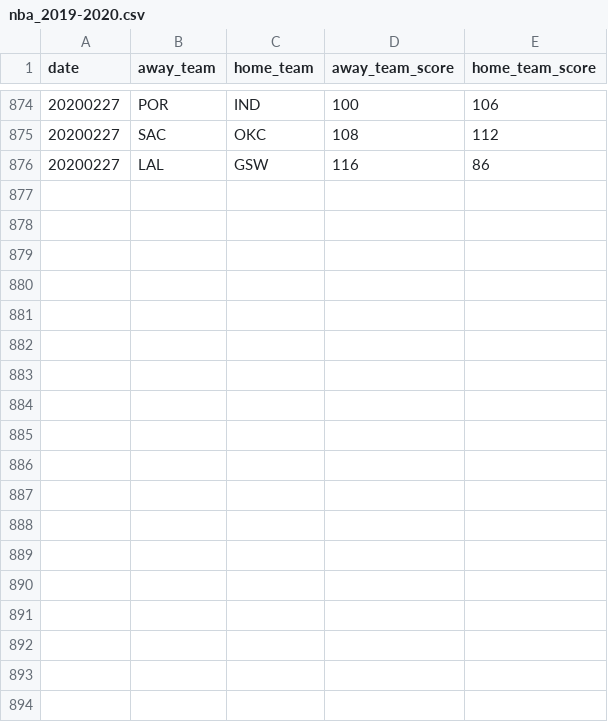
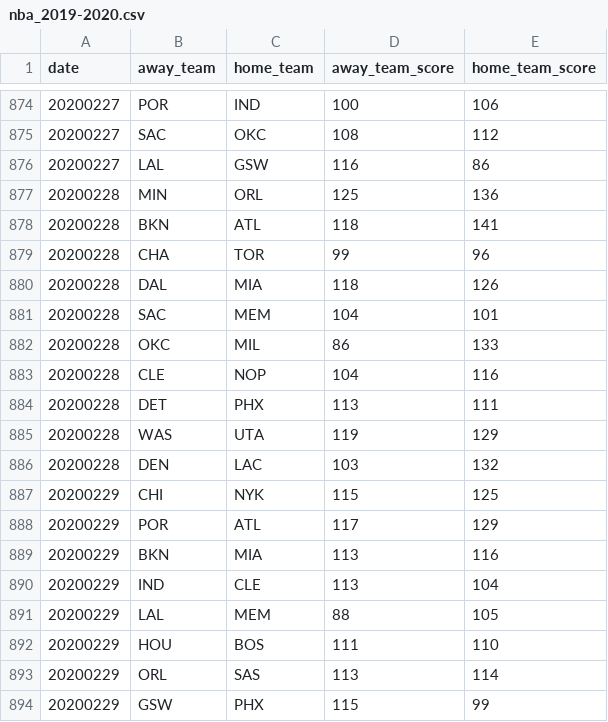
Before and after one commit to shawenyao/Who-is-number-1, a CSV file: data/nba_2019-2020.csv, drawn as a sheet; only a part is shown, gaps mark what is left out; the diff names each change by its address in the sheet, - before the commit and + after, or states it on an @@ line.

Commit message:
Update nba_2019-2020.csv

```diff
--- a/data/nba_2019-2020.csv
+++ b/data/nba_2019-2020.csv
+row 877: 20200228 | MIN | ORL | 125 | 136
+row 878: 20200228 | BKN | ATL | 118 | 141
+row 879: 20200228 | CHA | TOR | 99 | 96
+row 880: 20200228 | DAL | MIA | 118 | 126
+row 881: 20200228 | SAC | MEM | 104 | 101
+row 882: 20200228 | OKC | MIL | 86 | 133
+row 883: 20200228 | CLE | NOP | 104 | 116
+row 884: 20200228 | DET | PHX | 113 | 111
+row 885: 20200228 | WAS | UTA | 119 | 129
+row 886: 20200228 | DEN | LAC | 103 | 132
+row 887: 20200229 | CHI | NYK | 115 | 125
+row 888: 20200229 | POR | ATL | 117 | 129
+row 889: 20200229 | BKN | MIA | 113 | 116
+row 890: 20200229 | IND | CLE | 113 | 104
+row 891: 20200229 | LAL | MEM | 88 | 105
+row 892: 20200229 | HOU | BOS | 111 | 110
+row 893: 20200229 | ORL | SAS | 113 | 114
+row 894: 20200229 | GSW | PHX | 115 | 99
```
